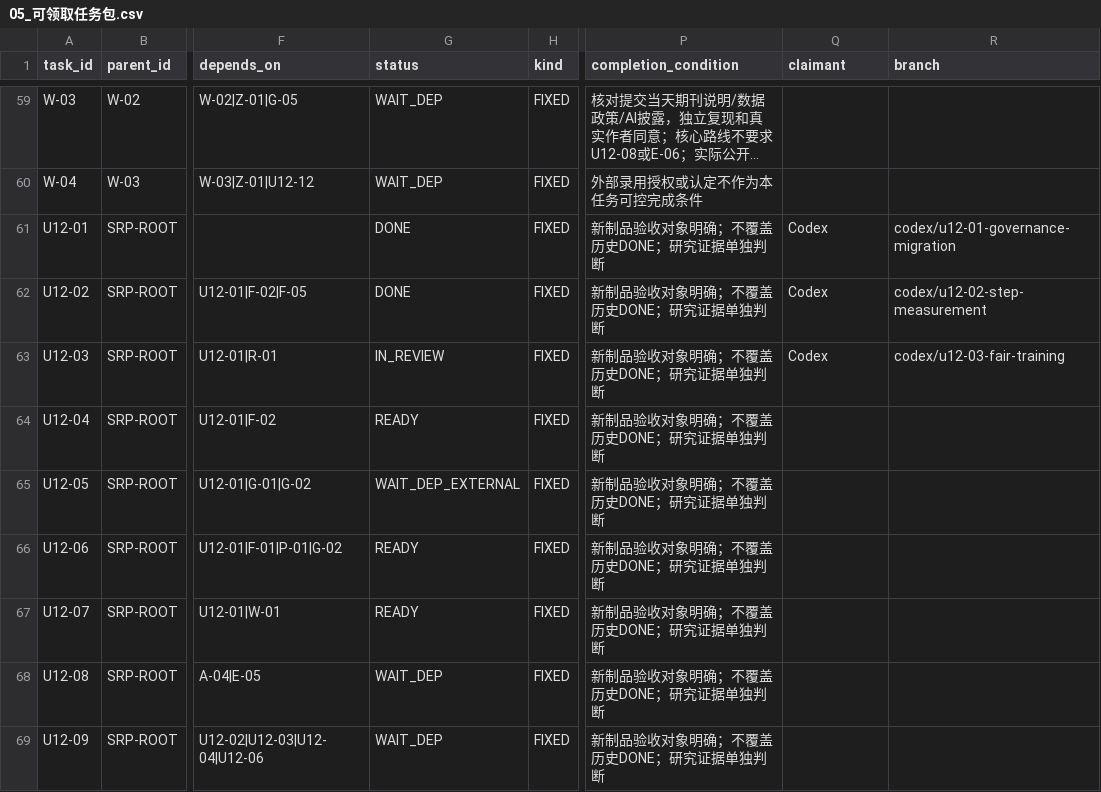
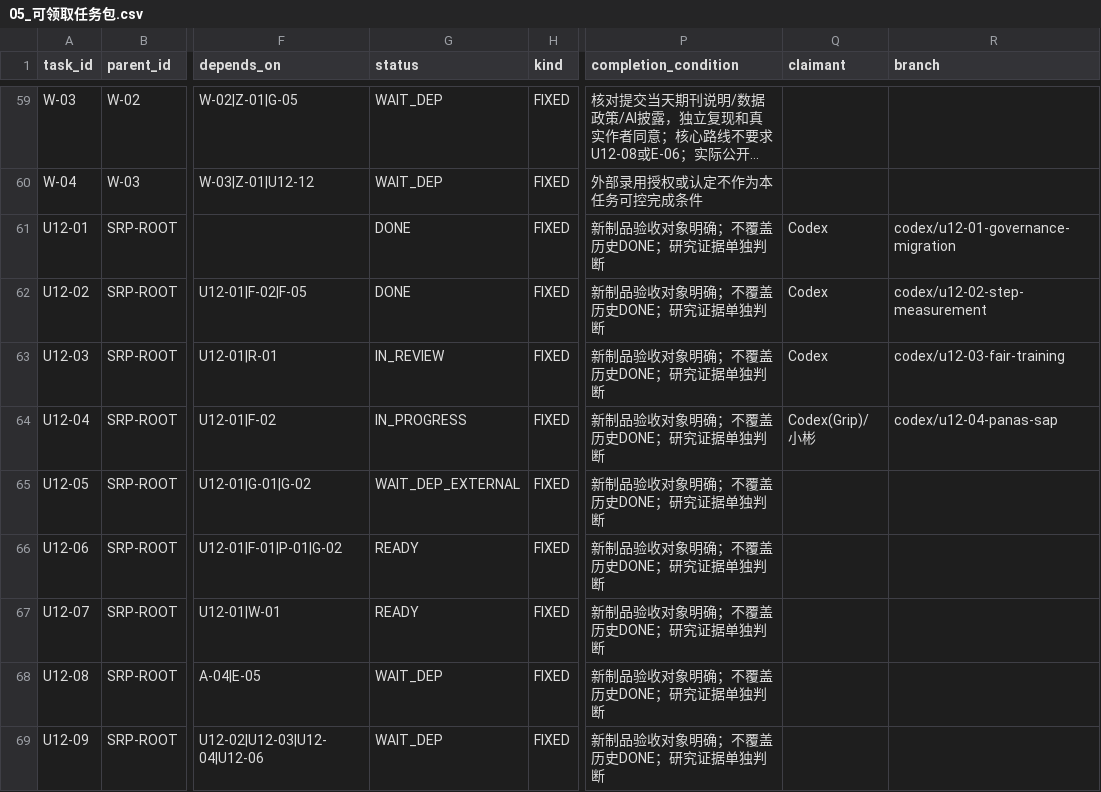
Before and after one commit to JunyeFu/Emotional-Healing-System, a CSV file: 00-项目管理/01-项目章程与规划/2026-08-05_SRP_IJHCI_全项目1-12步规划设计包_v1.0/24_团队任务与项目治理/05_可领取任务包.csv, drawn as a sheet; only a part is shown, gaps mark what is left out; long unchanged cells end in …; the diff names each change by its address in the sheet, - before the commit and + after, or states it on an @@ line.

Commit message:
U12-04: 领取登记 IN_PROGRESS（含治理渲染同步）

```diff
--- a/00-项目管理/01-项目章程与规划/2026-08-05_SRP_IJHCI_全项目1-12步规划设计包_v1.0/24_团队任务与项目治理/05_可领取任务包.csv
+++ b/00-项目管理/01-项目章程与规划/2026-08-05_SRP_IJHCI_全项目1-12步规划设计包_v1.0/24_团队任务与项目治理/05_可领取任务包.csv
-G64 (status): READY
+G64 (status): IN_PROGRESS
-Q64 (claimant): (empty)
+Q64 (claimant): Codex(Grip)/小彬
-R64 (branch): (empty)
+R64 (branch): codex/u12-04-panas-sap
```
Also changed, not shown: 19 other files.
